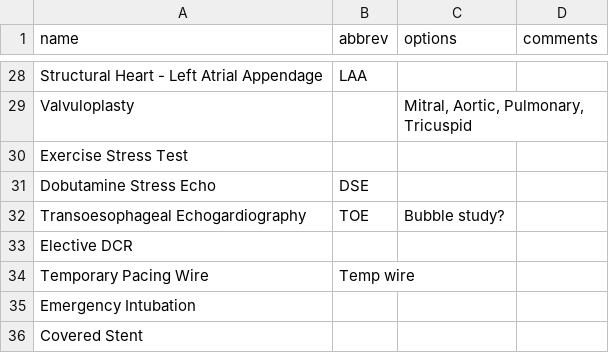
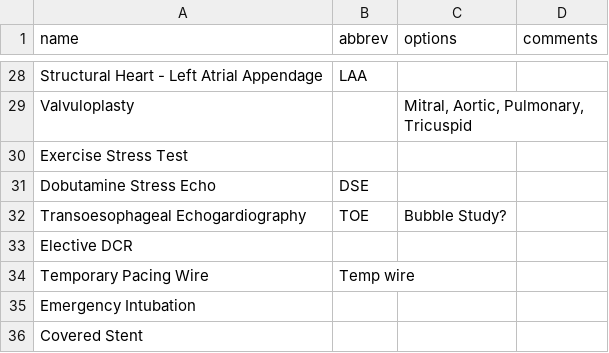
Before and after one commit to jgrevzie/nests, a CSV file: db/procedures.csv, drawn as a sheet; only a part is shown, gaps mark what is left out.

Commit message:
Validate presence of options in completed proc where necessary.

```diff
--- a/db/procedures.csv
+++ b/db/procedures.csv
@@ -31,3 +31,3 @@ Exercise Stress Test,,,
 Dobutamine Stress Echo,DSE,,
-Transoesophageal Echogardiography,TOE,Bubble study?,
+Transoesophageal Echogardiography,TOE,Bubble Study?,
 Elective DCR,,,
```
Also changed, not shown: 7 other files.
